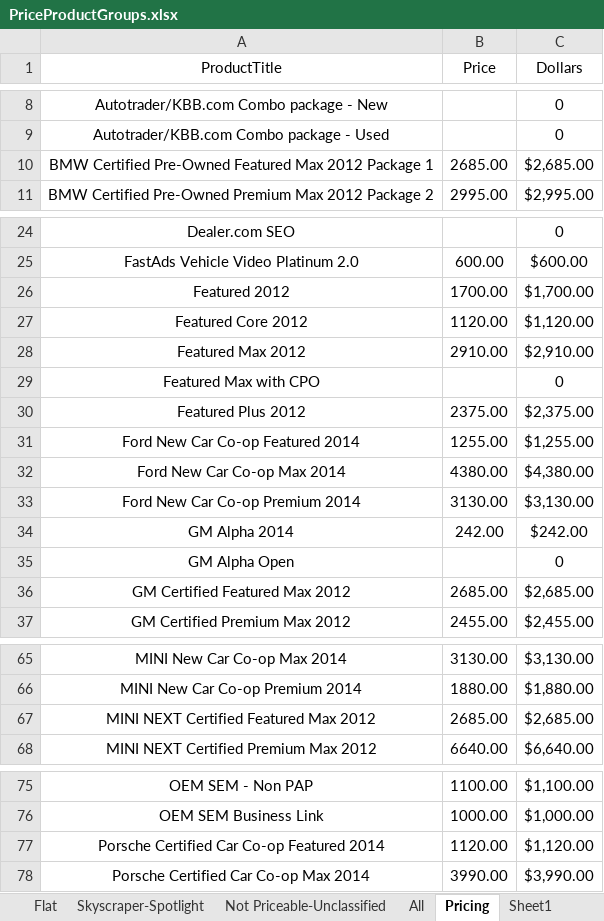
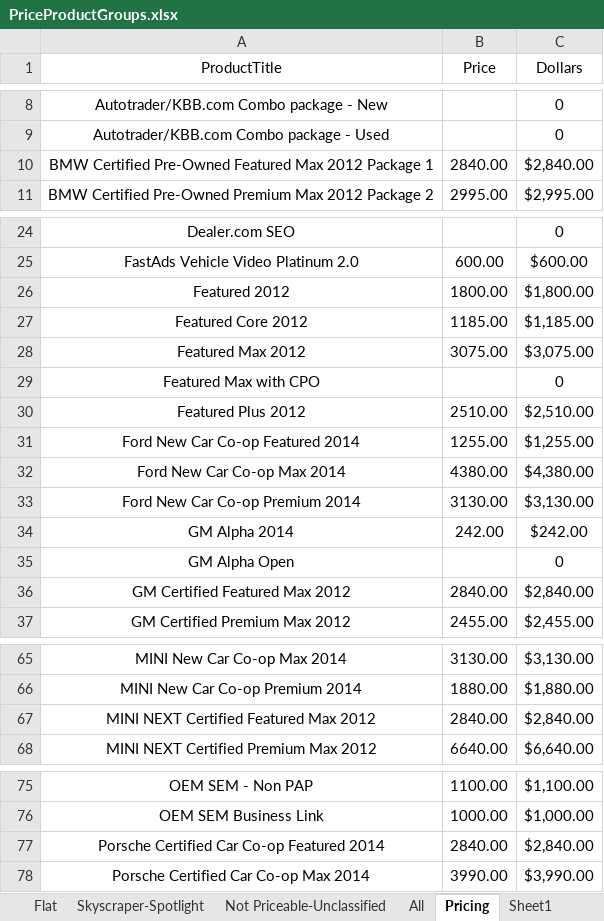
Before and after one commit to ProvarAutomation/SFDCRegression, an Excel workbook: Regression/templates/PriceProductGroups.xlsx, sheet Pricing, drawn as a sheet; only a part is shown, gaps mark what is left out; values as stored, in another font and other column widths than the file's, no borders; the diff covers the shown part only; the diff names each change by its address in the sheet, - before the commit and + after, or states it on an @@ line.

Commit message:
more pricing fixes

```diff
--- a/Regression/templates/PriceProductGroups.xlsx (sheet Pricing)
+++ b/Regression/templates/PriceProductGroups.xlsx (sheet Pricing)
-B10 (Price): 2685.00
+B10 (Price): 2840.00
-C10 (Dollars): $2,685.00
+C10 (Dollars): $2,840.00
-B26 (Price): 1700.00
+B26 (Price): 1800.00
-C26 (Dollars): $1,700.00
+C26 (Dollars): $1,800.00
-B27 (Price): 1120.00
+B27 (Price): 1185.00
-C27 (Dollars): $1,120.00
+C27 (Dollars): $1,185.00
-B28 (Price): 2910.00
+B28 (Price): 3075.00
-C28 (Dollars): $2,910.00
+C28 (Dollars): $3,075.00
-B30 (Price): 2375.00
+B30 (Price): 2510.00
-C30 (Dollars): $2,375.00
+C30 (Dollars): $2,510.00
-B36 (Price): 2685.00
+B36 (Price): 2840.00
-C36 (Dollars): $2,685.00
+C36 (Dollars): $2,840.00
-B67 (Price): 2685.00
+B67 (Price): 2840.00
-C67 (Dollars): $2,685.00
+C67 (Dollars): $2,840.00
-B77 (Price): 1120.00
+B77 (Price): 2840.00
-C77 (Dollars): $1,120.00
+C77 (Dollars): $2,840.00
```
Also changed, not shown: 2 edited cells elsewhere in this sheet, sheet Premium-NonPremium, 2 other files.
